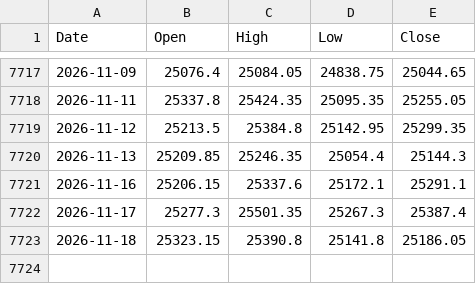
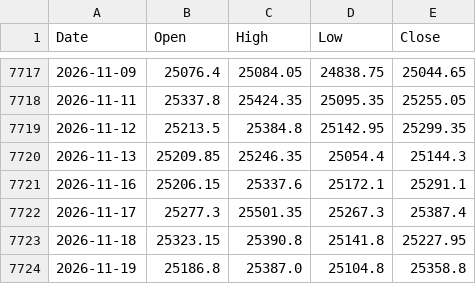
Before and after one commit to chris124839/astro-nifty-dashboard, a CSV file: data/nifty_ohlc.csv, drawn as a sheet; only a part is shown, gaps mark what is left out.

```diff
--- a/data/nifty_ohlc.csv
+++ b/data/nifty_ohlc.csv
@@ -7722,2 +7722,3 @@ Date,Open,High,Low,Close
 2026-11-17,25277.3,25501.35,25267.3,25387.4
-2026-11-18,25323.15,25390.8,25141.8,25186.05
+2026-11-18,25323.15,25390.8,25141.8,25227.95
+2026-11-19,25186.8,25387.0,25104.8,25358.8
```
Also changed, not shown: 1 other file.
